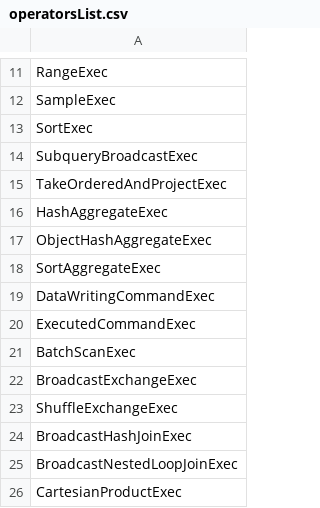
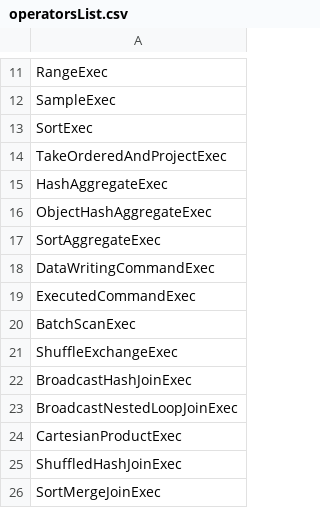
Before and after one commit to NVIDIA/spark-rapids-tools, a CSV file: user_tools/custom_speedup_factors/operatorsList.csv, drawn as a sheet; only a part is shown, gaps mark what is left out; the shorter side is filled out with more unchanged rows; the diff names each change by its address in the sheet, - before the commit and + after, or states it on an @@ line.

Commit message:
Adding TakeOrderedAndProject and BroadcastNestedLoopJoin, removing Project from speedup generation (#548)
Signed-off-by: Matt Ahrens <matthewahrens@gmail.com>

```diff
--- a/user_tools/custom_speedup_factors/operatorsList.csv
+++ b/user_tools/custom_speedup_factors/operatorsList.csv
-row 14: SubqueryBroadcastExec
-row 22: BroadcastExchangeExec
```
Also changed, not shown: 1 other file.
